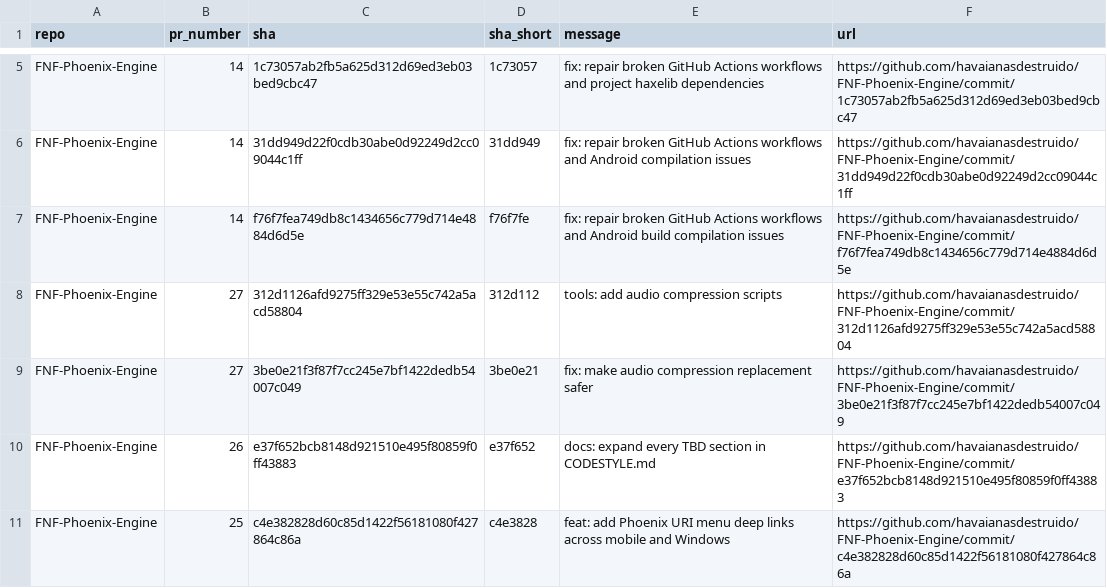
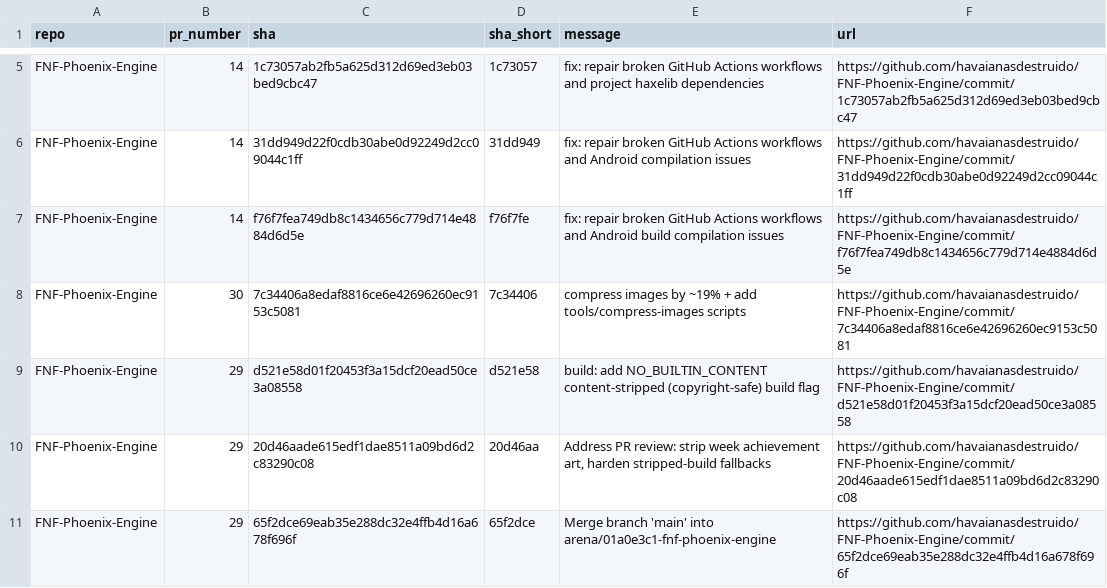
Before and after one commit to havaianasdestruido/sitemapping, a CSV file: reports/pull_request_commits.csv, drawn as a sheet; only a part is shown, gaps mark what is left out; the shorter side is filled out with more unchanged rows; the diff covers the shown part only; the diff names each change by its address in the sheet, - before the commit and + after, or states it on an @@ line.

```diff
--- a/reports/pull_request_commits.csv
+++ b/reports/pull_request_commits.csv
+row 8: FNF-Phoenix-Engine | 30 | 7c34406a8edaf8816ce6e42696260ec9153c5081 | 7c34406 | compress images by ~19% + add tools/compress-images scripts | https://github.com/havaianasdestruido/FNF-Phoenix-Engine/commit/7c34406a8edaf8816ce6e42696260ec9153c5081
+row 9: FNF-Phoenix-Engine | 29 | d521e58d01f20453f3a15dcf20ead50ce3a08558 | d521e58 | build: add NO_BUILTIN_CONTENT content-stripped (copyright-safe) build flag | https://github.com/havaianasdestruido/FNF-Phoenix-Engine/commit/d521e58d01f20453f3a15dcf20ead50ce3a08558
+row 10: FNF-Phoenix-Engine | 29 | 20d46aade615edf1dae8511a09bd6d2c83290c08 | 20d46aa | Address PR review: strip week achievement art, harden stripped-build fallbacks | https://github.com/havaianasdestruido/FNF-Phoenix-Engine/commit/20d46aade615edf1dae8511a09bd6d2c83290c08
+row 11: FNF-Phoenix-Engine | 29 | 65f2dce69eab35e288dc32e4ffb4d16a678f696f | 65f2dce | Merge branch 'main' into arena/01a0e3c1-fnf-phoenix-engine | https://github.com/havaianasdestruido/FNF-Phoenix-Engine/commit/65f2dce69eab35e288dc32e4ffb4d16a678f696f
```
Also changed, not shown: 13 added rows and 7 removed rows elsewhere in this file, reports/branches.csv, reports/contributors.csv, 28 other files.
